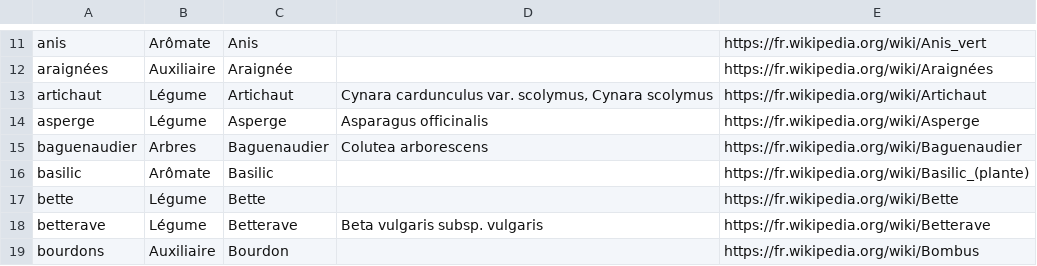
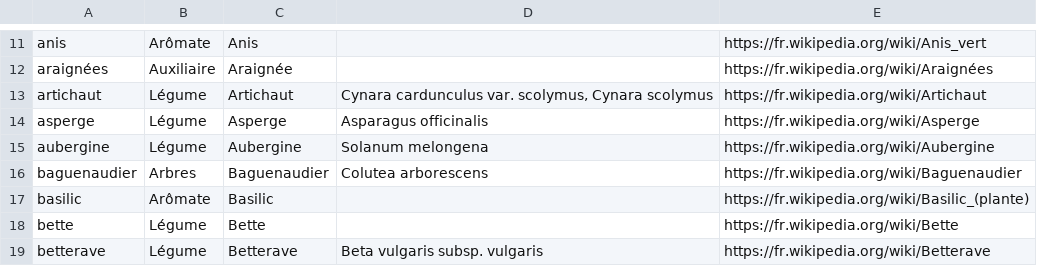
Before and after one commit to ThibaultLatrille/MonPotager, a CSV file: especes.csv, drawn as a sheet; only a part is shown, gaps mark what is left out; the shorter side is filled out with more unchanged rows.

Commit message:
Removed compiled files, and updated dataset

```diff
--- a/especes.csv
+++ b/especes.csv
@@ -14,2 +14,3 @@ artichaut,Légume,Artichaut,"Cynara cardunculus var. scolymus, Cynara scolymus",
 asperge,Légume,Asperge,Asparagus officinalis,https://fr.wikipedia.org/wiki/Asperge
+aubergine,Légume,Aubergine,Solanum melongena,https://fr.wikipedia.org/wiki/Aubergine
 baguenaudier,Arbres,Baguenaudier,Colutea arborescens,https://fr.wikipedia.org/wiki/Baguenaudier
```
Also changed, not shown: 9 other files.
